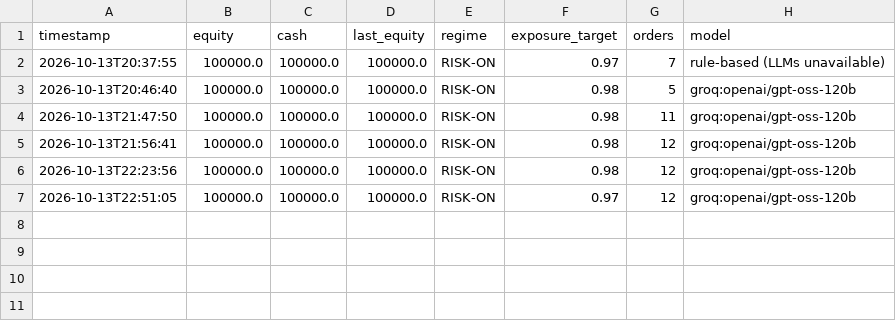
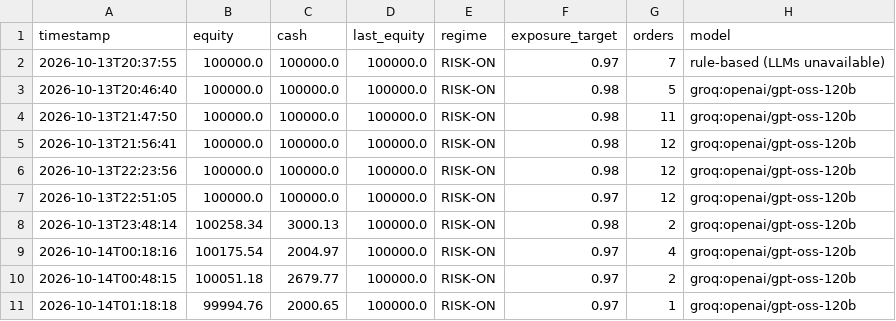
Before and after one commit to 065008gif/agentic-trading-crew, a CSV file: run_reports/A/equity_log.csv, drawn as a sheet; the diff names each change by its address in the sheet, - before the commit and + after, or states it on an @@ line.

```diff
--- a/run_reports/A/equity_log.csv
+++ b/run_reports/A/equity_log.csv
+row 8: 2026-10-13T23:48:14 | 100258.34 | 3000.13 | 100000.0 | RISK-ON | 0.98 | 2 | groq:openai/gpt-oss-120b
+row 9: 2026-10-14T00:18:16 | 100175.54 | 2004.97 | 100000.0 | RISK-ON | 0.97 | 4 | groq:openai/gpt-oss-120b
+row 10: 2026-10-14T00:48:15 | 100051.18 | 2679.77 | 100000.0 | RISK-ON | 0.97 | 2 | groq:openai/gpt-oss-120b
+row 11: 2026-10-14T01:18:18 | 99994.76 | 2000.65 | 100000.0 | RISK-ON | 0.97 | 1 | groq:openai/gpt-oss-120b
```
Also changed, not shown: run_reports/A/trade_journal.csv, 30 other files.
